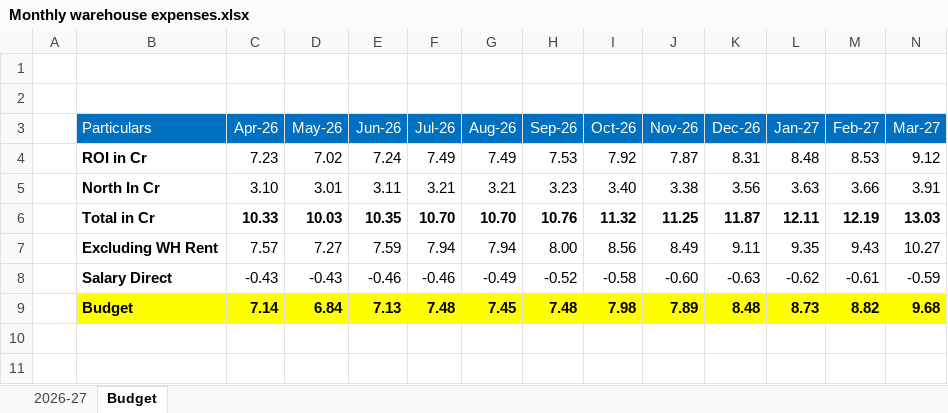
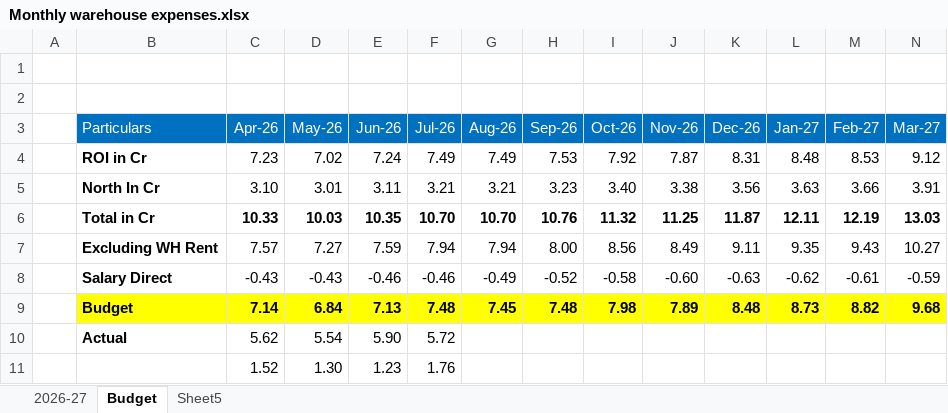
Before and after one commit to karishmadas-cmyk/warehouse-expense-dashboard, an Excel workbook: Monthly warehouse expenses.xlsx, sheet Budget, drawn as a sheet; only a part is shown; values as stored, in another font and other column widths than the file's, no borders; rows hold the shown columns only; the diff names each change by its address in the sheet, - before the commit and + after, or states it on an @@ line.

```diff
--- a/Monthly warehouse expenses.xlsx (sheet Budget)
+++ b/Monthly warehouse expenses.xlsx (sheet Budget)
+sheet tab: Sheet5
+row 10:  | Actual | 5.62 | 5.54 | 5.90 | 5.72
+row 11:  |  | 1.52 | 1.30 | 1.23 | 1.76
```
Also changed, not shown: sheet 2026-27, formulas that keep their value, hidden cells.
